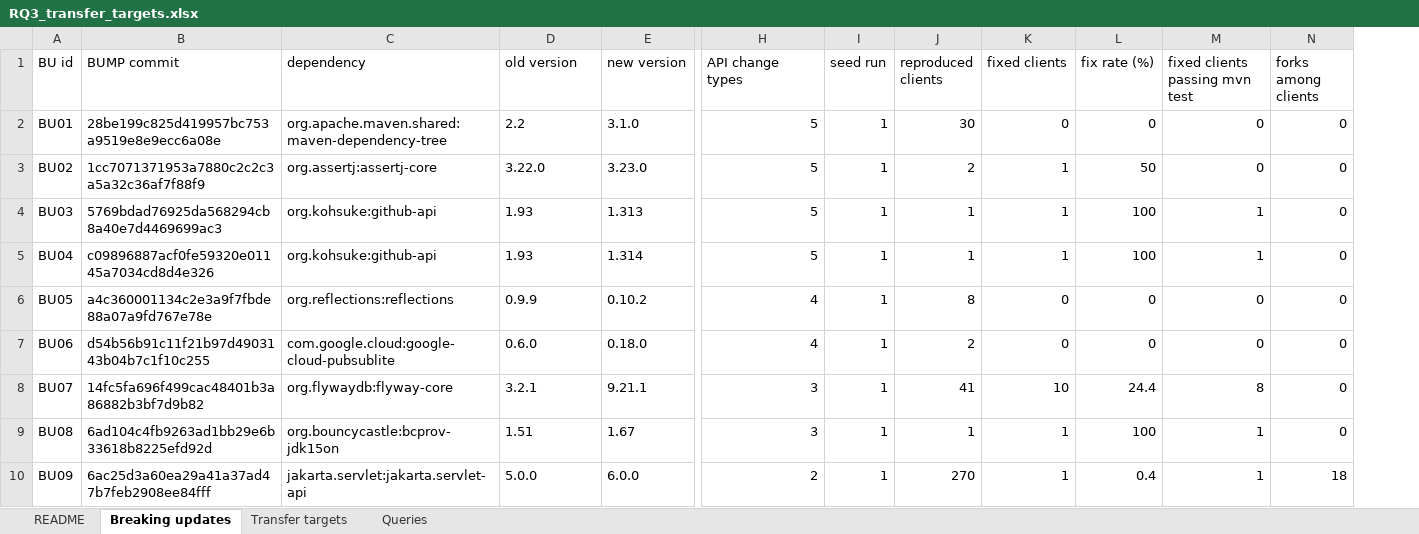
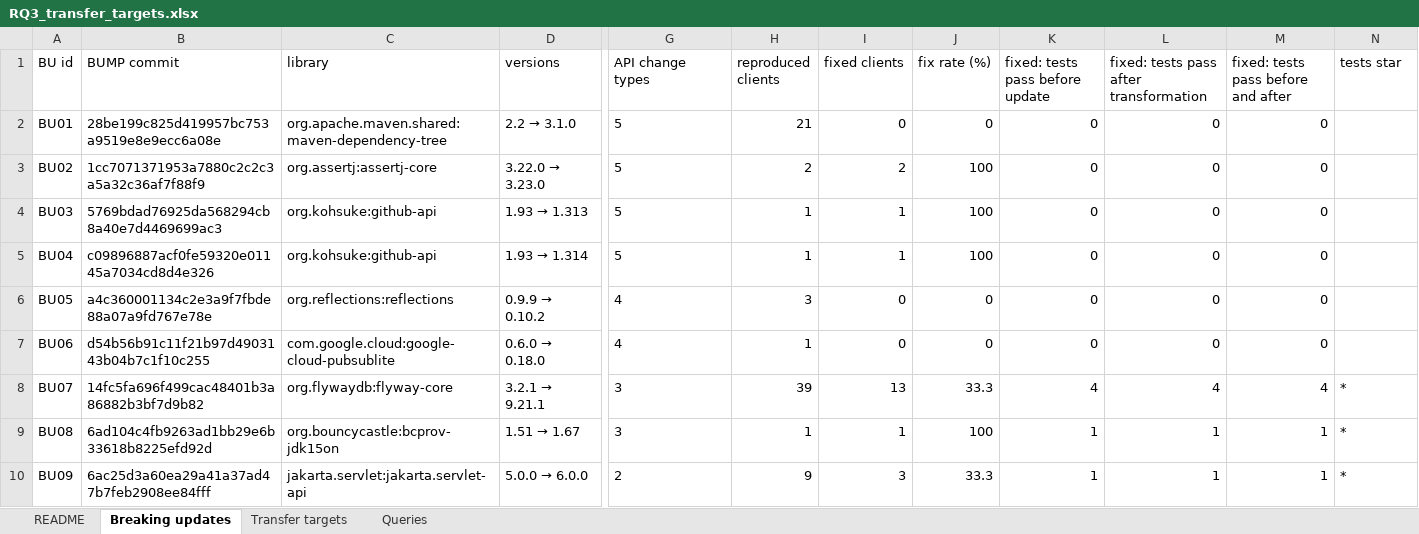
Before and after one commit to chains-project/bigbag, an Excel workbook: analysis/rq3/RQ3_transfer_targets.xlsx, sheet Breaking updates, drawn as a sheet; only a part is shown, gaps mark what is left out; values as stored, in another font and other column widths than the file's, no borders; removed rows and columns are numbered as before the commit, all else as after; the diff covers the shown part only; the diff names each change by its address in the sheet, - before the commit and + after, or states it on an @@ line.

Commit message:
Update RQ3 data to the final 558 transfer targets and add the 24 fixing transformations
Replace the 1,160-target version with the final package used in the paper:
558 transfer targets for 24 breaking dependency updates (Table III), with
queries, column definitions, the xlsx and check_final.py. Add rules/BU01-BU24,
the OpenCode/GPT-5.4-mini/JavaParser seed transformation of each update, as
applied in RQ3.

```diff
--- a/analysis/rq3/RQ3_transfer_targets.xlsx (sheet Breaking updates)
+++ b/analysis/rq3/RQ3_transfer_targets.xlsx (sheet Breaking updates)
-column E (new version), rows 2-10: 3.1.0 | 3.23.0 | 1.313 | 1.314 | 0.10.2 | 0.18.0 | 9.21.1 | 1.67 | 6.0.0
-column I (seed run), rows 2-10: all 1
+column K (fixed: tests pass before update), rows 2-10: 0 | 0 | 0 | 0 | 0 | 0 | 4 | 1 | 1
+column L, rows 1-10: fixed: tests pass after transformation | 0 | 0 | 0 | 0 | 0 | 0 | 4 | 1 | 1
-C1: dependency
+C1: library
-D1: old version
+D1: versions
-M1: fixed clients passing mvn test
+M1: fixed: tests pass before and after
-N1: forks among clients
+N1: tests star
@@ D2 (versions): 2.2 → 2.2 → 3.1.0 @@
-G2:G10 alignment: right
+G2:G10 alignment: left
-H2 (reproduced clients): 30
+H2 (reproduced clients): 21
-N2:N7 (tests star): 0
+N2:N7 (tests star): (empty)
@@ D3 (versions): 3.22.0 → 3.22.0 → 3.23.0 @@
-I3 (fixed clients): 1
+I3 (fixed clients): 2
-J3 (fix rate (%)): 50
+J3 (fix rate (%)): 100
@@ D4 (versions): 1.93 → 1.93 → 1.313 @@
-M4:M5: 1
+M4:M5: 0
@@ D5 (versions): 1.93 → 1.93 → 1.314 @@
@@ D6 (versions): 0.9.9 → 0.9.9 → 0.10.2 @@
-H6 (reproduced clients): 8
+H6 (reproduced clients): 3
@@ D7 (versions): 0.6.0 → 0.6.0 → 0.18.0 @@
-H7 (reproduced clients): 2
+H7 (reproduced clients): 1
@@ D8 (versions): 3.2.1 → 3.2.1 → 9.21.1 @@
-H8 (reproduced clients): 41
+H8 (reproduced clients): 39
-I8 (fixed clients): 10
+I8 (fixed clients): 13
-J8 (fix rate (%)): 24.4
+J8 (fix rate (%)): 33.3
-M8: 8
+M8: 4
-N8:N9 (tests star): 0
+N8:N9 (tests star): *
@@ D9 (versions): 1.51 → 1.51 → 1.67 @@
@@ D10 (versions): 5.0.0 → 5.0.0 → 6.0.0 @@
-H10 (reproduced clients): 270
+H10 (reproduced clients): 9
-I10 (fixed clients): 1
+I10 (fixed clients): 3
-J10 (fix rate (%)): 0.4
+J10 (fix rate (%)): 33.3
-N10 (tests star): 18
+N10 (tests star): *
```
Also changed, not shown: 2 added rows, 8 removed rows, 109 edited cells and cell formats elsewhere in this sheet, sheet Transfer targets, sheet Queries, sheet README, 55 other files.
